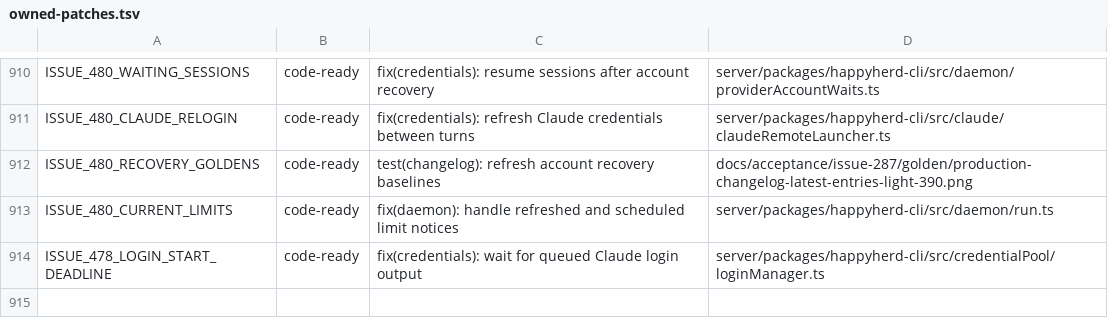
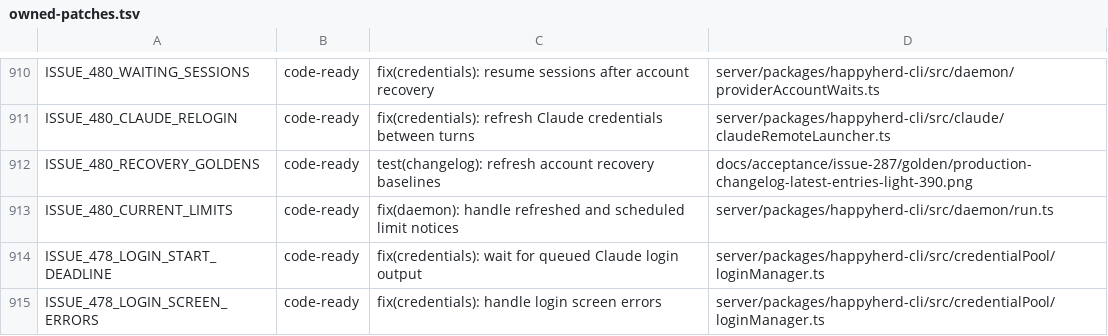
Before and after one commit to NickGuAI/HappyHerd, a TSV file: docs/owned-patches.tsv, drawn as a sheet; only a part is shown, gaps mark what is left out.

Commit message:
fix(credentials): handle login screen errors

```diff
--- a/docs/owned-patches.tsv
+++ b/docs/owned-patches.tsv
@@ -914 +914,2 @@ ISSUE_480_CURRENT_LIMITS	code-ready	fix(daemon): handle refreshed and scheduled
 ISSUE_478_LOGIN_START_DEADLINE	code-ready	fix(credentials): wait for queued Claude login output	server/packages/happyherd-cli/src/credentialPool/loginManager.ts
+ISSUE_478_LOGIN_SCREEN_ERRORS	code-ready	fix(credentials): handle login screen errors	server/packages/happyherd-cli/src/credentialPool/loginManager.ts
```
Also changed, not shown: 2 other files.
